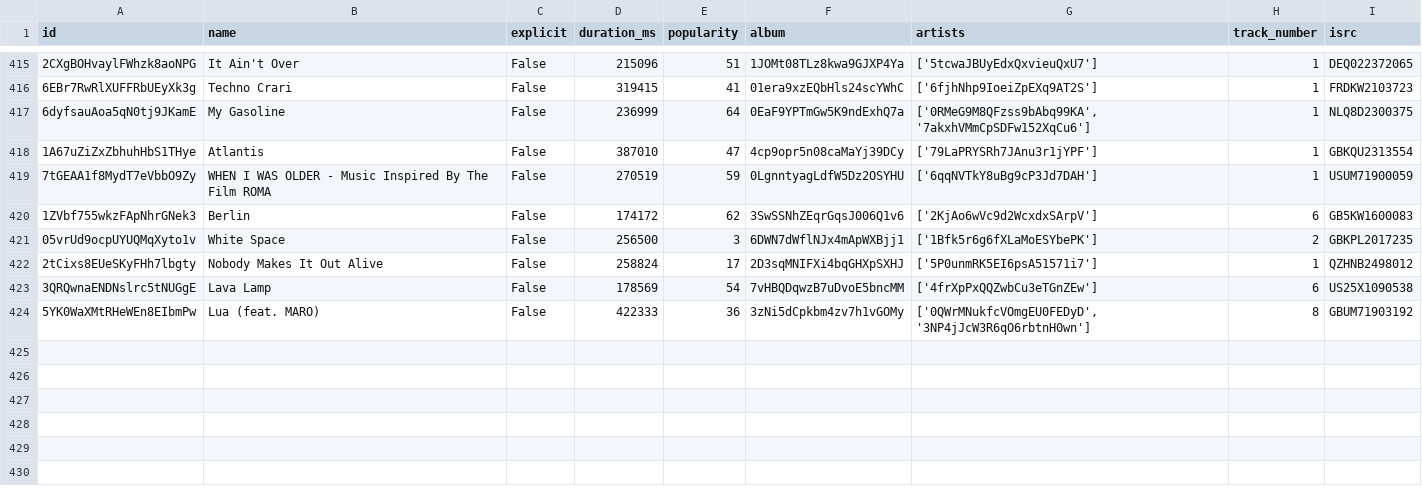
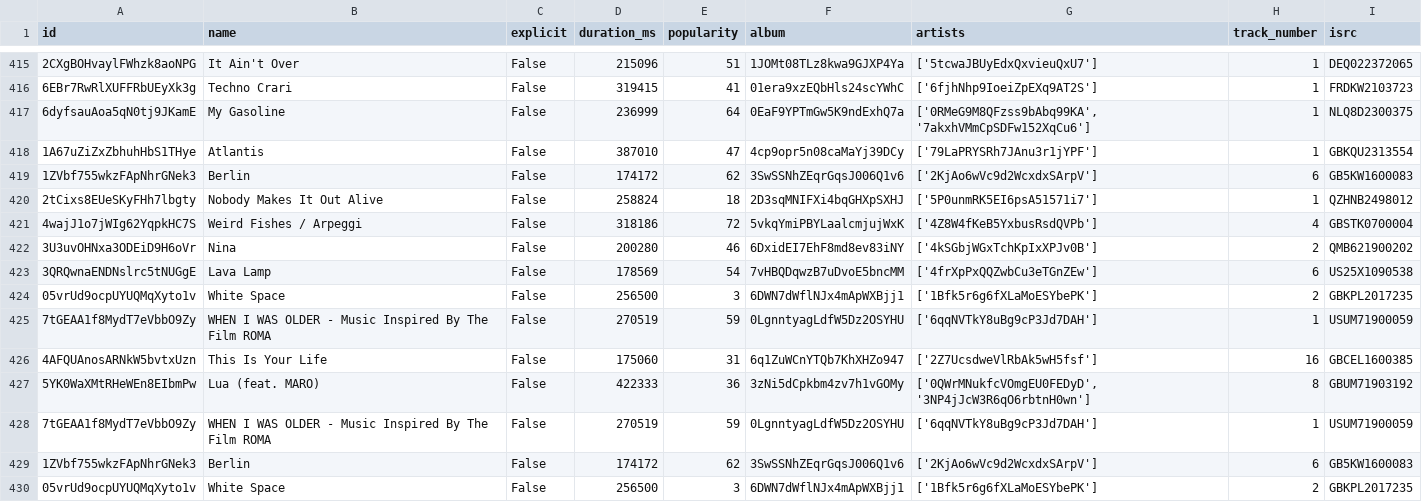
Before and after one commit to iochoa808/SpotifyData, a CSV file: data/songs.csv, drawn as a sheet; only a part is shown, gaps mark what is left out; the shorter side is filled out with more unchanged rows; the diff names each change by its address in the sheet, - before the commit and + after, or states it on an @@ line.

```diff
--- a/data/songs.csv
+++ b/data/songs.csv
+row 419: 1ZVbf755wkzFApNhrGNek3 | Berlin | False | 174172 | 62 | 3SwSSNhZEqrGqsJ006Q1v6 | ['2KjAo6wVc9d2WcxdxSArpV'] | 6 | GB5KW1600083
+row 420: 2tCixs8EUeSKyFHh7lbgty | Nobody Makes It Out Alive | False | 258824 | 18 | 2D3sqMNIFXi4bqGHXpSXHJ | ['5P0unmRK5EI6psA51571i7'] | 1 | QZHNB2498012
+row 421: 4wajJ1o7jWIg62YqpkHC7S | Weird Fishes / Arpeggi | False | 318186 | 72 | 5vkqYmiPBYLaalcmjujWxK | ['4Z8W4fKeB5YxbusRsdQVPb'] | 4 | GBSTK0700004
+row 422: 3U3uvOHNxa3ODEiD9H6oVr | Nina | False | 200280 | 46 | 6DxidEI7EhF8md8ev83iNY | ['4kSGbjWGxTchKpIxXPJv0B'] | 2 | QMB621900202
+row 423: 3QRQwnaENDNslrc5tNUGgE | Lava Lamp | False | 178569 | 54 | 7vHBQDqwzB7uDvoE5bncMM | ['4frXpPxQQZwbCu3eTGnZEw'] | 6 | US25X1090538
+row 424: 05vrUd9ocpUYUQMqXyto1v | White Space | False | 256500 | 3 | 6DWN7dWflNJx4mApWXBjj1 | ['1Bfk5r6g6fXLaMoESYbePK'] | 2 | GBKPL2017235
+row 425: 7tGEAA1f8MydT7eVbbO9Zy | WHEN I WAS OLDER - Music Inspired By The Film ROMA | False | 270519 | 59 | 0LgnntyagLdfW5Dz2OSYHU | ['6qqNVTkY8uBg9cP3Jd7DAH'] | 1 | USUM71900059
+row 426: 4AFQUAnosARNkW5bvtxUzn | This Is Your Life | False | 175060 | 31 | 6q1ZuWCnYTQb7KhXHZo947 | ['2Z7UcsdweVlRbAk5wH5fsf'] | 16 | GBCEL1600385
+row 427: 5YK0WaXMtRHeWEn8EIbmPw | Lua (feat. MARO) | False | 422333 | 36 | 3zNi5dCpkbm4zv7h1vGOMy | ['0QWrMNukfcVOmgEU0FEDyD', '3NP4jJcW3R6qO6rbtnH0wn'] | 8 | GBUM71903192
```
Also changed, not shown: data/albums.csv, data/artists.csv, 2 other files.
